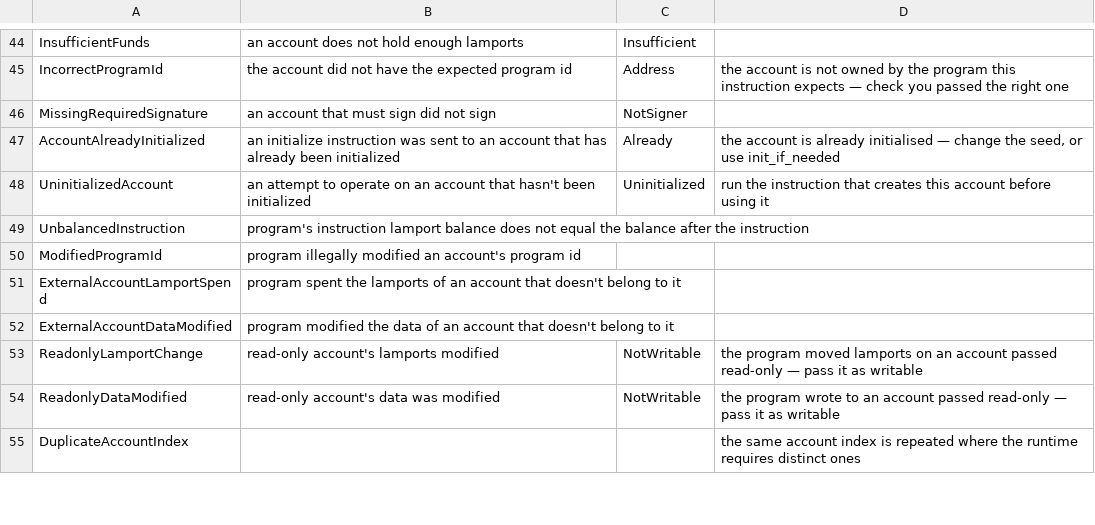
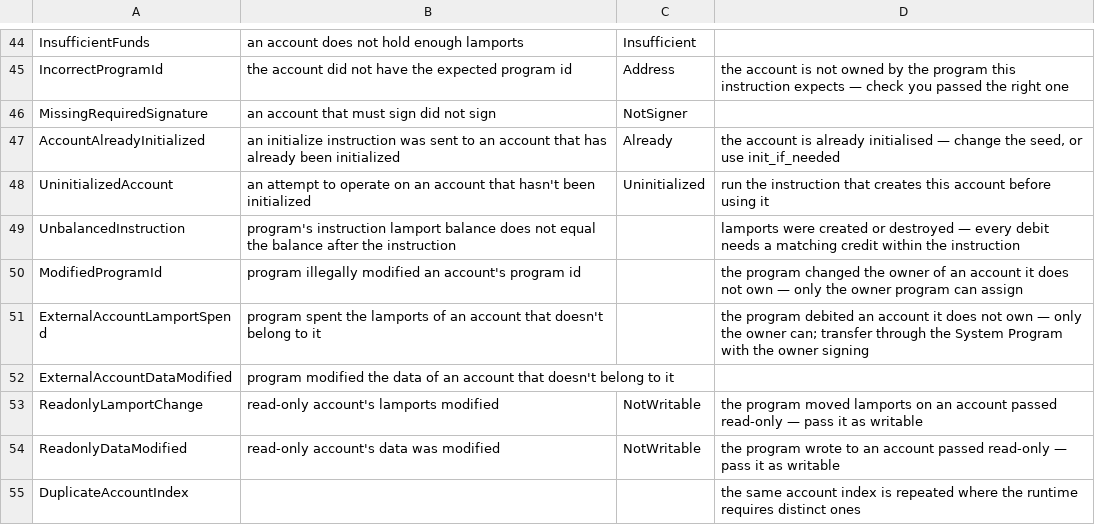
Before and after one commit to toastx/panic-at-the-program, a TSV file: src/app/errors/solana/runtime.tsv, drawn as a sheet; only a part is shown, gaps mark what is left out; the diff covers the shown part only.

```diff
--- a/src/app/errors/solana/runtime.tsv
+++ b/src/app/errors/solana/runtime.tsv
@@ -48,5 +48,5 @@ AccountAlreadyInitialized	an initialize instruction was sent to an account that
 UninitializedAccount	an attempt to operate on an account that hasn't been initialized	Uninitialized	run the instruction that creates this account before using it
-UnbalancedInstruction	program's instruction lamport balance does not equal the balance after the instruction		
-ModifiedProgramId	program illegally modified an account's program id		
-ExternalAccountLamportSpend	program spent the lamports of an account that doesn't belong to it		
+UnbalancedInstruction	program's instruction lamport balance does not equal the balance after the instruction		lamports were created or destroyed — every debit needs a matching credit within the instruction
+ModifiedProgramId	program illegally modified an account's program id		the program changed the owner of an account it does not own — only the owner program can assign
+ExternalAccountLamportSpend	program spent the lamports of an account that doesn't belong to it		the program debited an account it does not own — only the owner can; transfer through the System Program with the owner signing
 ExternalAccountDataModified	program modified the data of an account that doesn't belong to it		
```
Also changed, not shown: 12 edited cells elsewhere in this file, src/app/errors/anchor/errors.tsv, src/app/errors/solana/token.tsv, 15 other files.
